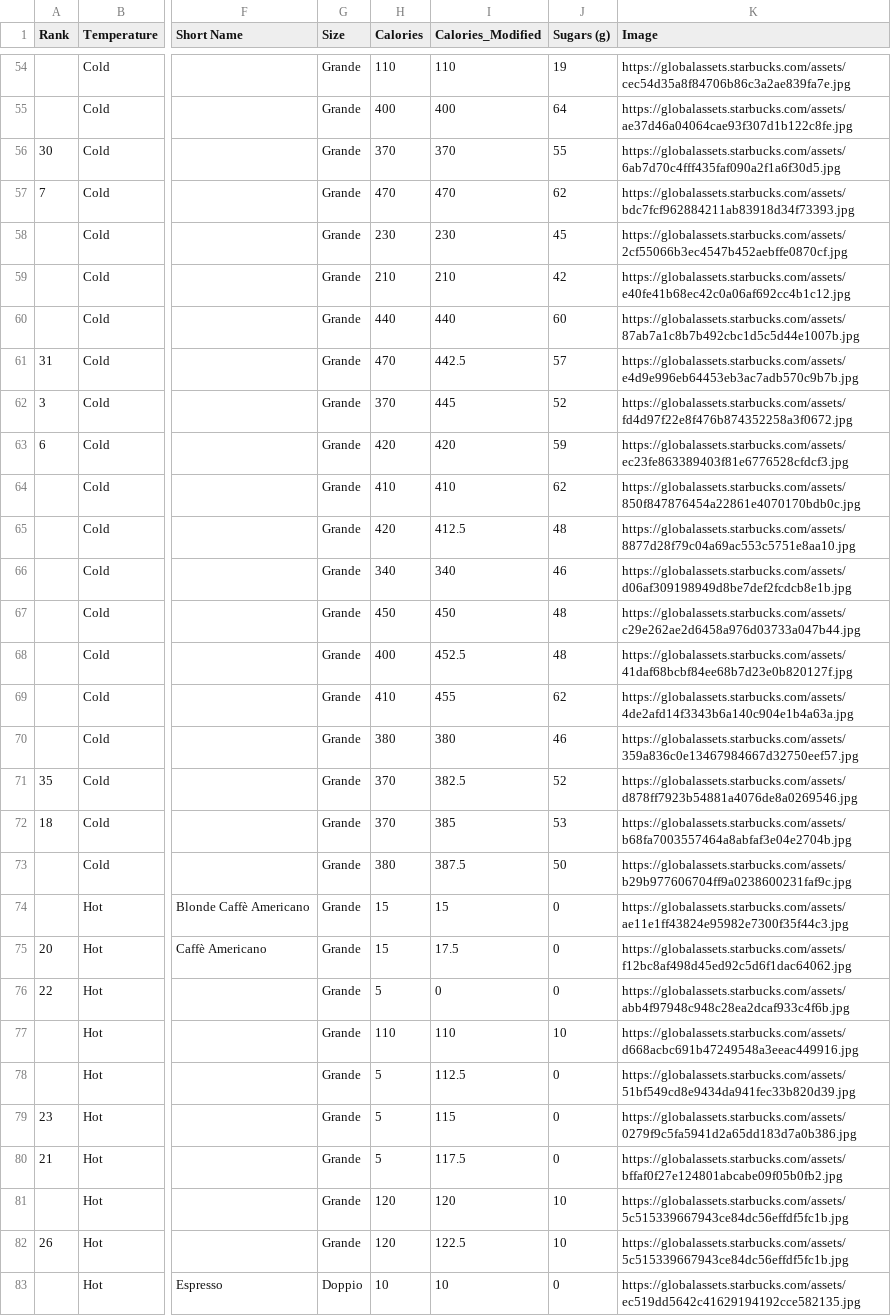
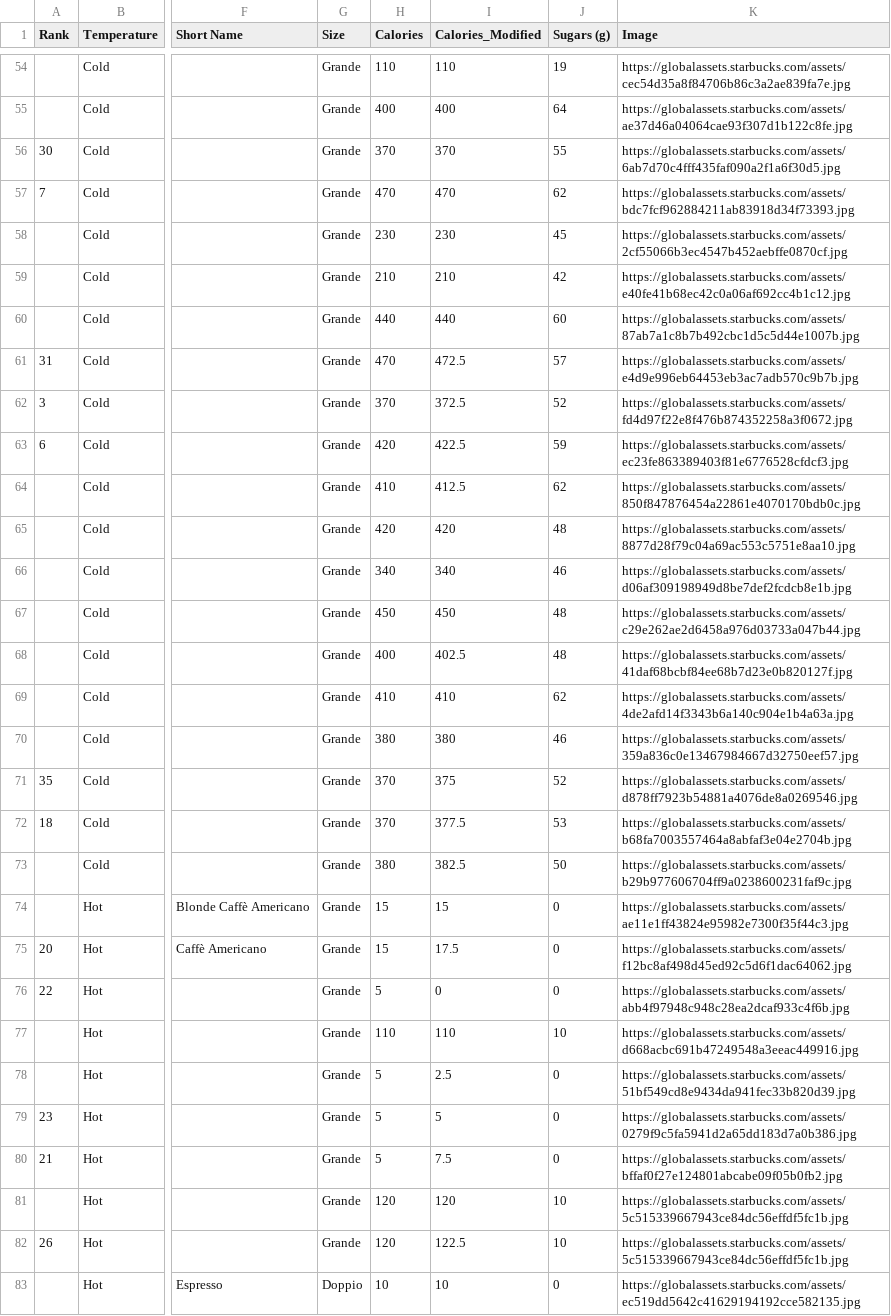
Before and after one commit to sumerinlan/stanford-cs448b-project, a CSV file: data/starbucks-menu/drink_manual_grande_only.csv, drawn as a sheet; only a part is shown, gaps mark what is left out; the diff covers the shown part only; the diff names each change by its address in the sheet, - before the commit and + after, or states it on an @@ line.

```diff
--- a/data/starbucks-menu/drink_manual_grande_only.csv
+++ b/data/starbucks-menu/drink_manual_grande_only.csv
-I61 (Calories_Modified): 442.5
+I61 (Calories_Modified): 472.5
-I62 (Calories_Modified): 445
+I62 (Calories_Modified): 372.5
-I63 (Calories_Modified): 420
+I63 (Calories_Modified): 422.5
-I64 (Calories_Modified): 410
+I64 (Calories_Modified): 412.5
-I65 (Calories_Modified): 412.5
+I65 (Calories_Modified): 420
-I68 (Calories_Modified): 452.5
+I68 (Calories_Modified): 402.5
-I69 (Calories_Modified): 455
+I69 (Calories_Modified): 410
-I71 (Calories_Modified): 382.5
+I71 (Calories_Modified): 375
-I72 (Calories_Modified): 385
+I72 (Calories_Modified): 377.5
-I73 (Calories_Modified): 387.5
+I73 (Calories_Modified): 382.5
-I78 (Calories_Modified): 112.5
+I78 (Calories_Modified): 2.5
-I79 (Calories_Modified): 115
+I79 (Calories_Modified): 5
-I80 (Calories_Modified): 117.5
+I80 (Calories_Modified): 7.5
```
Also changed, not shown: 45 edited cells elsewhere in this file, 4 other files.
